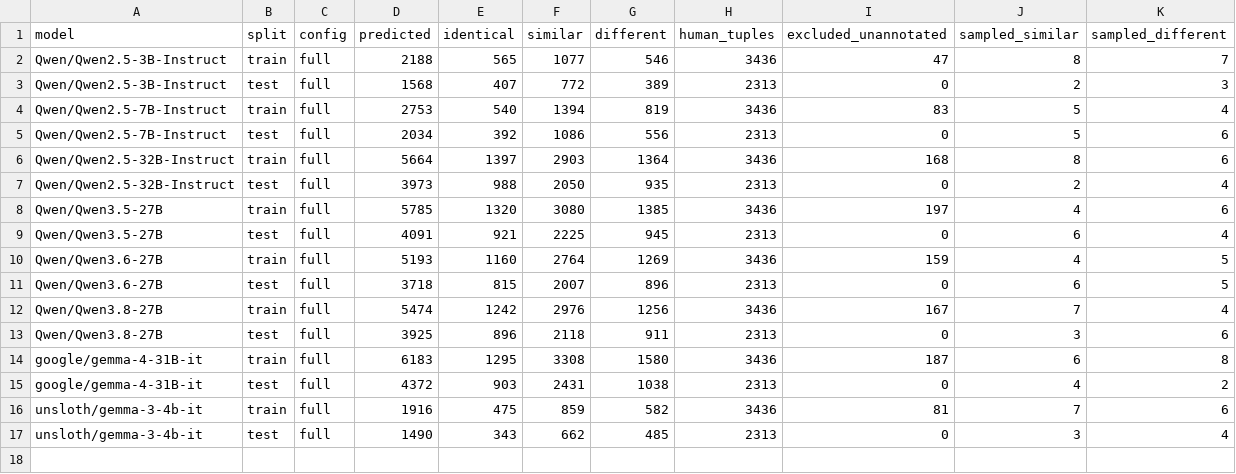
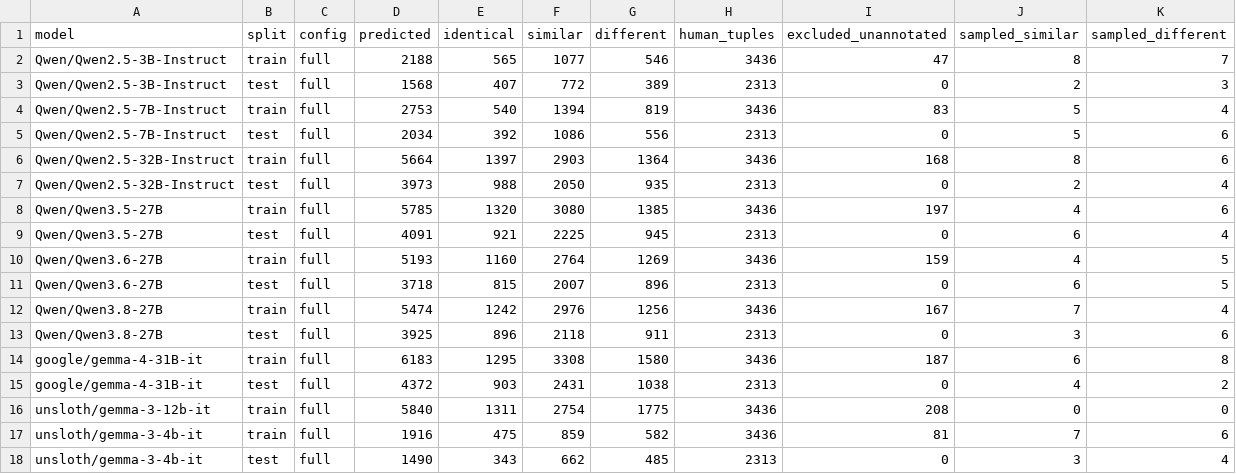
Before and after one commit to AndrewwBC/offset_aware, a CSV file: audit/tuple_review_counts.csv, drawn as a sheet; the diff names each change by its address in the sheet, - before the commit and + after, or states it on an @@ line.

```diff
--- a/audit/tuple_review_counts.csv
+++ b/audit/tuple_review_counts.csv
+row 16: unsloth/gemma-3-12b-it | train | full | 5840 | 1311 | 2754 | 1775 | 3436 | 208 | 0 | 0
```
Also changed, not shown: 5 other files.
